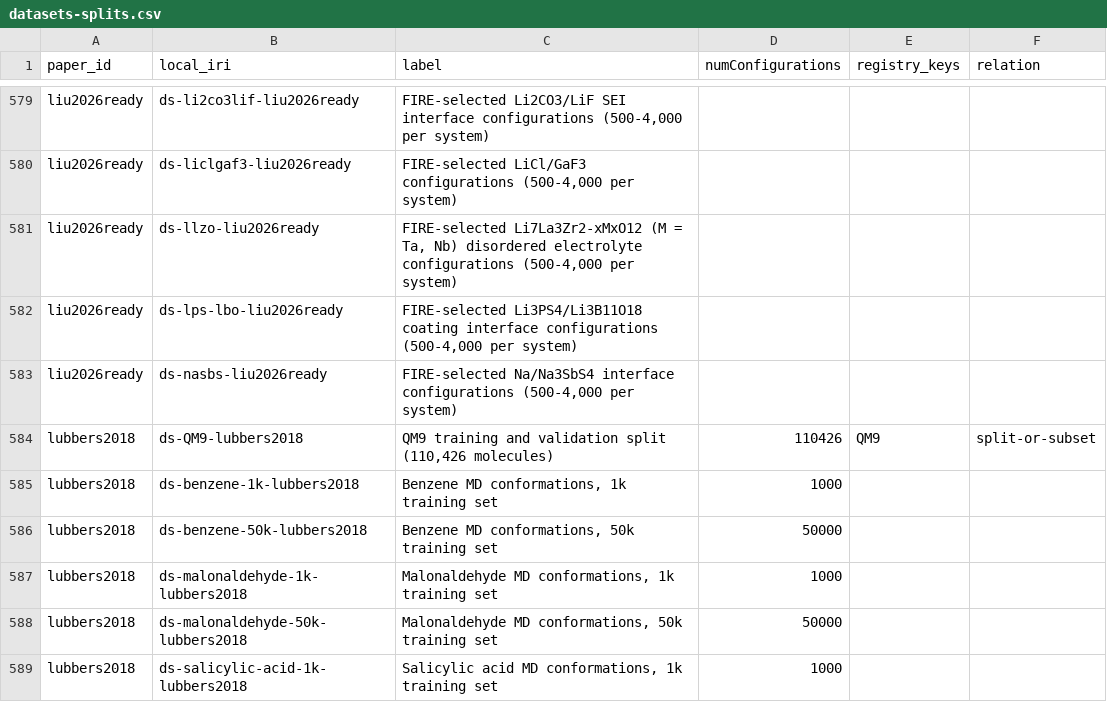
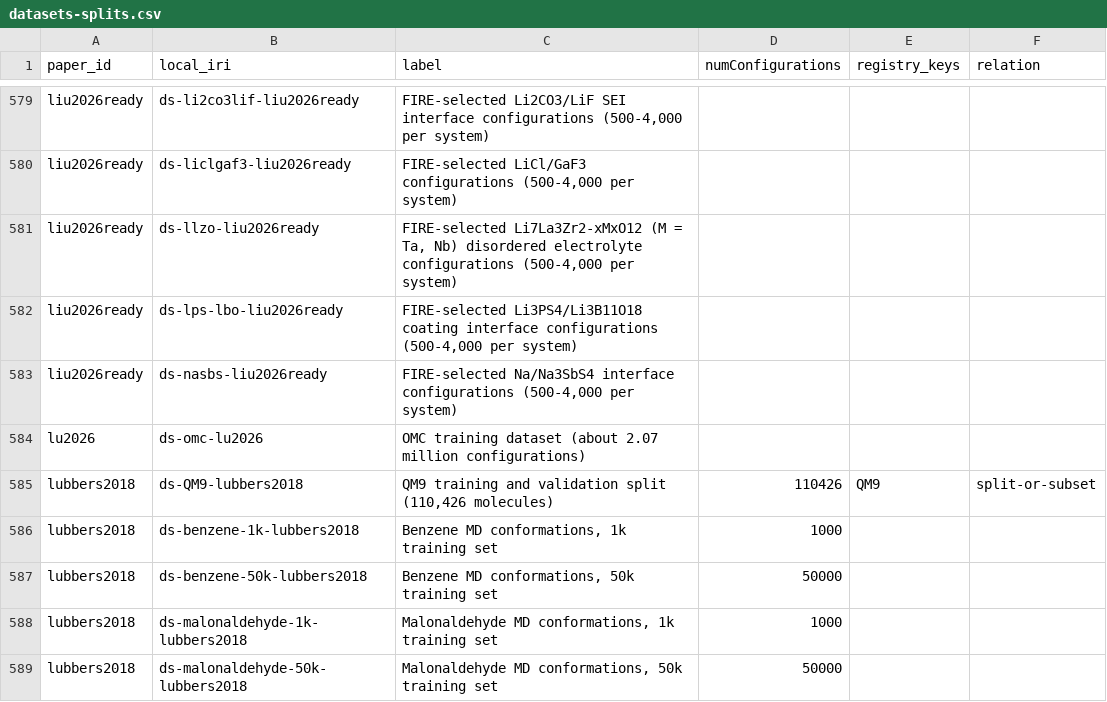
Before and after one commit to danielhz/mlips-ontology, a CSV file: artifacts/kg/datasets-splits.csv, drawn as a sheet; only a part is shown, gaps mark what is left out; the shorter side is filled out with more unchanged rows.

```diff
--- a/artifacts/kg/datasets-splits.csv
+++ b/artifacts/kg/datasets-splits.csv
@@ -583,2 +583,3 @@ liu2026ready,ds-lps-lbo-liu2026ready,"FIRE-selected Li3PS4/Li3B11O18 coating int
 liu2026ready,ds-nasbs-liu2026ready,"FIRE-selected Na/Na3SbS4 interface configurations (500-4,000 per system)",,,
+lu2026,ds-omc-lu2026,OMC training dataset (about 2.07 million configurations),,,
 lubbers2018,ds-QM9-lubbers2018,"QM9 training and validation split (110,426 molecules)",110426,QM9,split-or-subset
```
Also changed, not shown: artifacts/kg/methods-registry.csv, artifacts/kg/population-log.csv, 9 other files.
